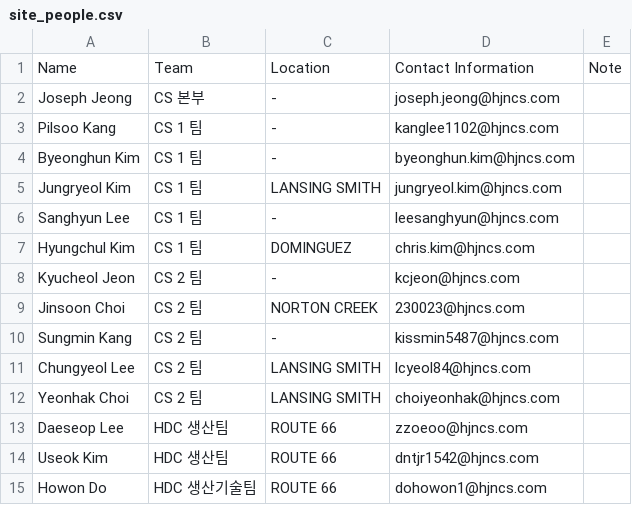
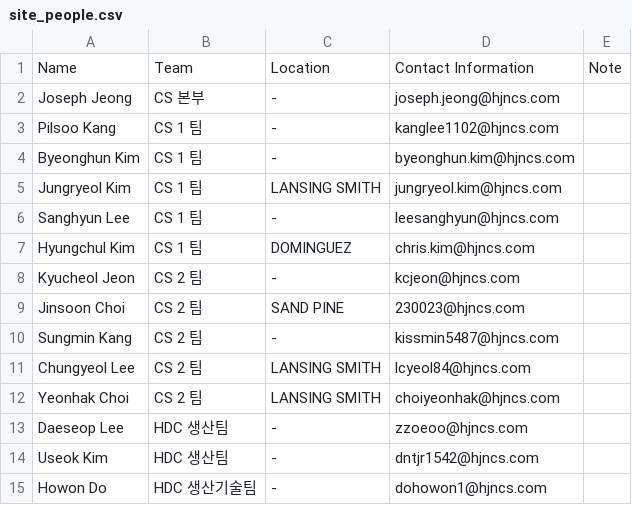
Before and after one commit to Eucalyptuss/site_work_status_dashboard, a CSV file: site_people.csv, drawn as a sheet.

```diff
--- a/site_people.csv
+++ b/site_people.csv
@@ -8,3 +8,3 @@ Hyungchul Kim,CS 1 팀,DOMINGUEZ,chris.kim@hjncs.com,
 Kyucheol Jeon,CS 2 팀,-,kcjeon@hjncs.com,
-Jinsoon Choi,CS 2 팀,NORTON CREEK,230023@hjncs.com,
+Jinsoon Choi,CS 2 팀,SAND PINE,230023@hjncs.com,
 Sungmin Kang,CS 2 팀,-,kissmin5487@hjncs.com,
@@ -12,4 +12,4 @@ Chungyeol Lee,CS 2 팀,LANSING SMITH,lcyeol84@hjncs.com,
 Yeonhak Choi,CS 2 팀,LANSING SMITH,choiyeonhak@hjncs.com,
-Daeseop Lee,HDC 생산팀,ROUTE 66,zzoeoo@hjncs.com,
-Useok Kim,HDC 생산팀,ROUTE 66,dntjr1542@hjncs.com,
-Howon Do,HDC 생산기술팀,ROUTE 66,dohowon1@hjncs.com,
+Daeseop Lee,HDC 생산팀,-,zzoeoo@hjncs.com,
+Useok Kim,HDC 생산팀,-,dntjr1542@hjncs.com,
+Howon Do,HDC 생산기술팀,-,dohowon1@hjncs.com,
```
Also changed, not shown: site_status.csv.
